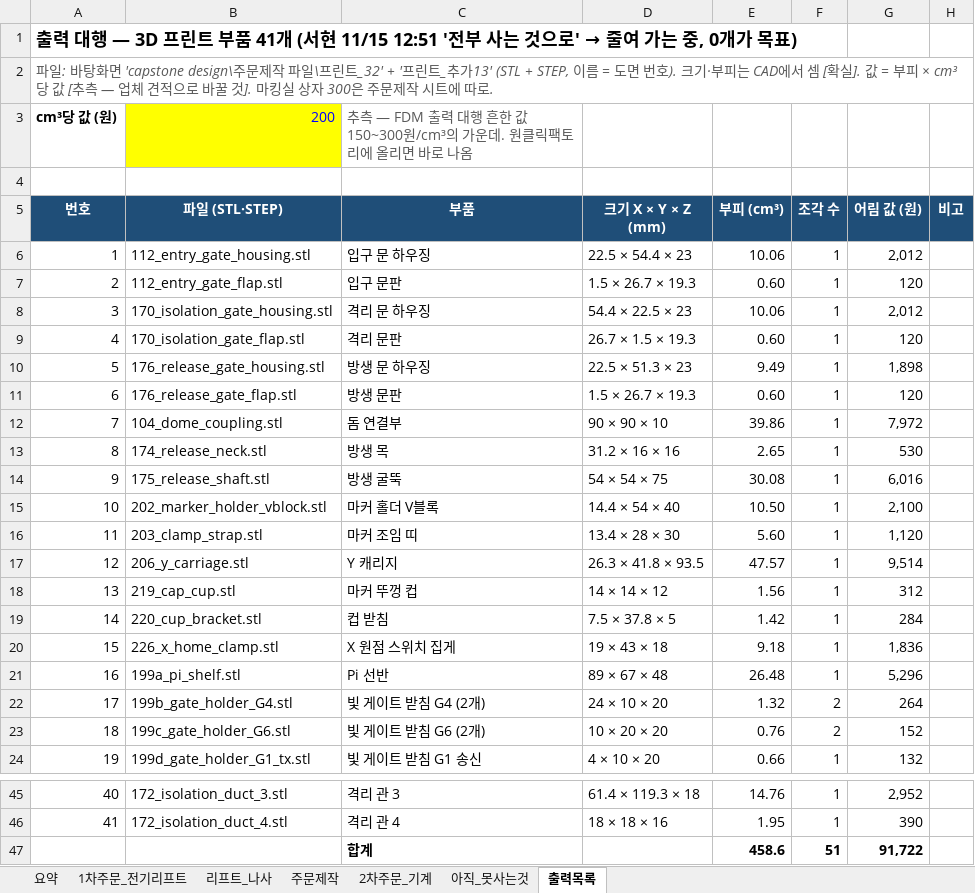
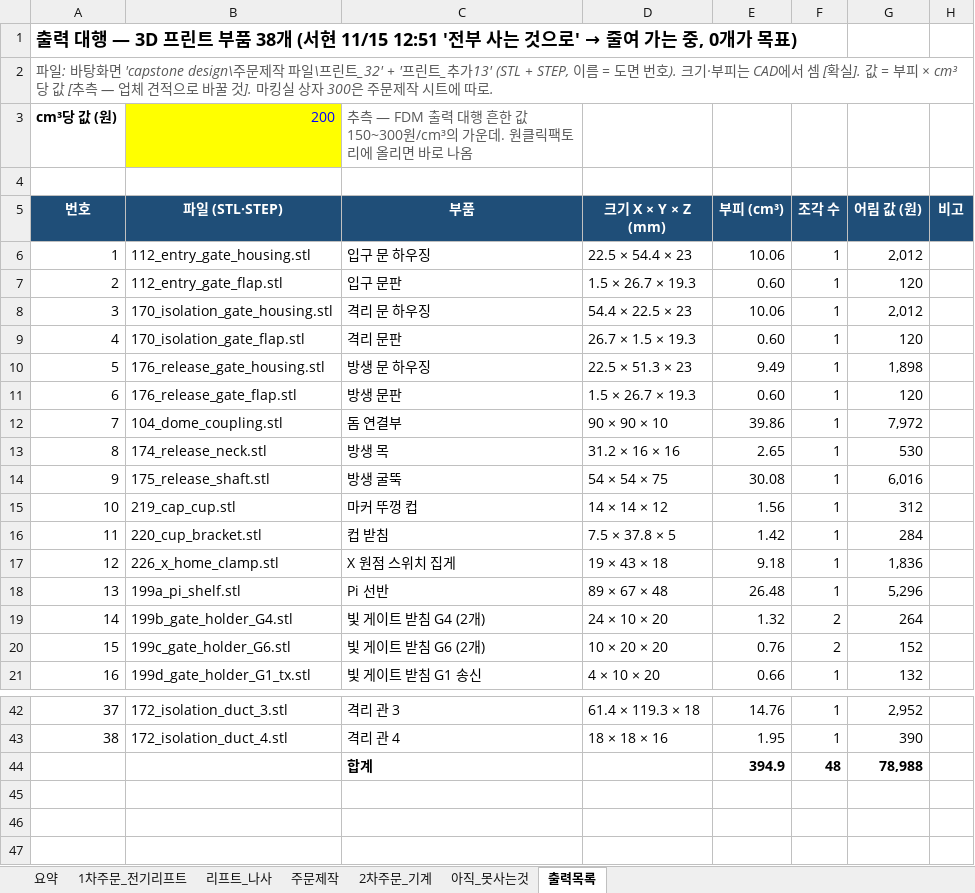
Before and after one commit to britams/-capstone-project-repo, an Excel workbook: purchase/부품정리_2026-11-15.xlsx, sheet 출력목록, drawn as a sheet; only a part is shown, gaps mark what is left out; values as stored, in another font and other column widths than the file's, no borders; removed rows and columns are numbered as before the commit, all else as after; the diff names each change by its address in the sheet, - before the commit and + after, or states it on an @@ line.

```diff
--- a/purchase/부품정리_2026-11-15.xlsx (sheet 출력목록)
+++ b/purchase/부품정리_2026-11-15.xlsx (sheet 출력목록)
@@ column A (번호) renumbered between rows 1 and 43 @@
-row 15: 10 | 202_marker_holder_vblock.stl | 마커 홀더 V블록 | 14.4 × 54 × 40 | 10.50 | 1 | 2,100
-row 16: 11 | 203_clamp_strap.stl | 마커 조임 띠 | 13.4 × 28 × 30 | 5.60 | 1 | 1,120
-row 17: 12 | 206_y_carriage.stl | Y 캐리지 | 26.3 × 41.8 × 93.5 | 47.57 | 1 | 9,514
-row 47:  |  | 합계 |  | 458.6 | 51 | 91,722
+row 44:  |  | 합계 |  | 394.9 | 48 | 78,988
```
Also changed, not shown: sheet 2차주문_기계, sheet 요약, sheet 주문제작, formulas that keep their value, 2 other files.
